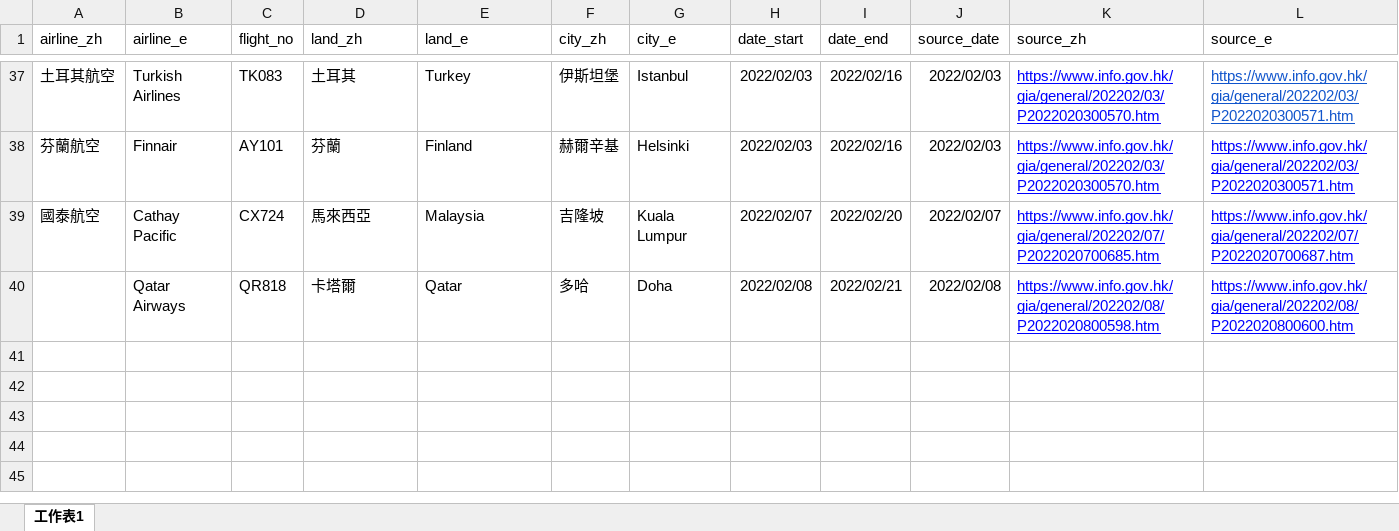
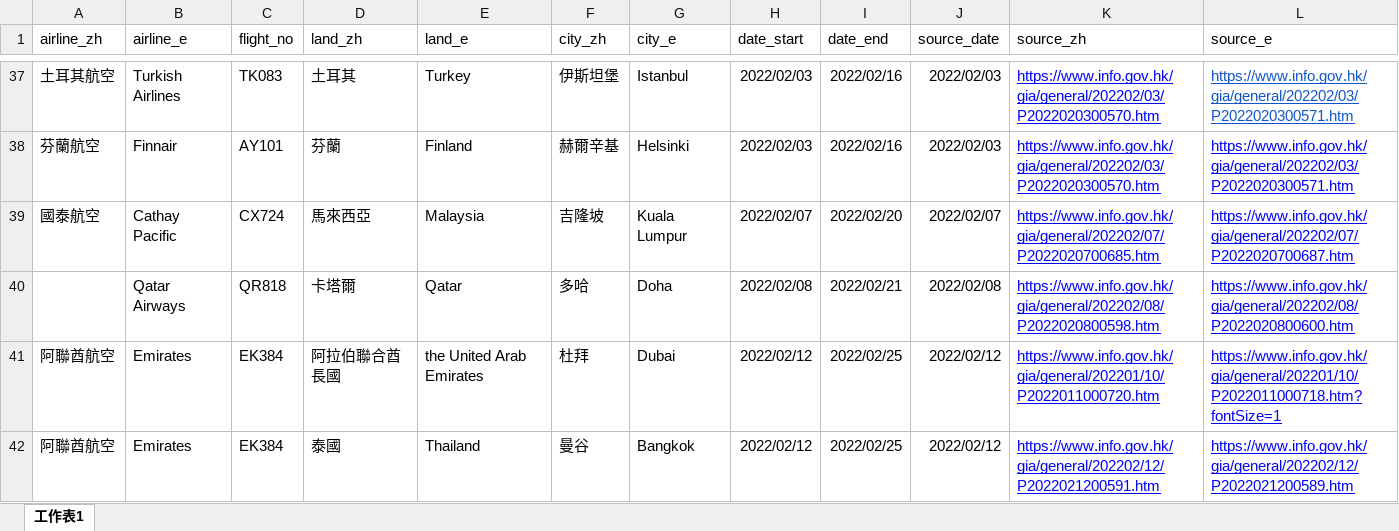
Before and after one commit to yinyingip/yinyingip.github.io, an Excel workbook: hk-banned-inbound-flight/banned_flight_599H.xlsx, sheet 工作表1, drawn as a sheet; only a part is shown, gaps mark what is left out; values as stored, in another font and other column widths than the file's, no borders; the diff names each change by its address in the sheet, - before the commit and + after, or states it on an @@ line.

Commit message:
update (emirates)

```diff
--- a/hk-banned-inbound-flight/banned_flight_599H.xlsx (sheet 工作表1)
+++ b/hk-banned-inbound-flight/banned_flight_599H.xlsx (sheet 工作表1)
+row 41: 阿聯酋航空 | Emirates | EK384 | 阿拉伯聯合酋長國 | the United Arab Emirates | 杜拜 | Dubai | 2022/02/12 | 2022/02/25 | 2022/02/12 | https://www.info.gov.hk/gia/general/202201/10/P2022011000720.htm | https://www.info.gov.hk/gia/general/202201/10/P2022011000718.htm?fontSize=1
+row 42: 阿聯酋航空 | Emirates | EK384 | 泰國 | Thailand | 曼谷 | Bangkok | 2022/02/12 | 2022/02/25 | 2022/02/12 | https://www.info.gov.hk/gia/general/202202/12/P2022021200591.htm | https://www.info.gov.hk/gia/general/202202/12/P2022021200589.htm
```
Also changed, not shown: 1 other file.
